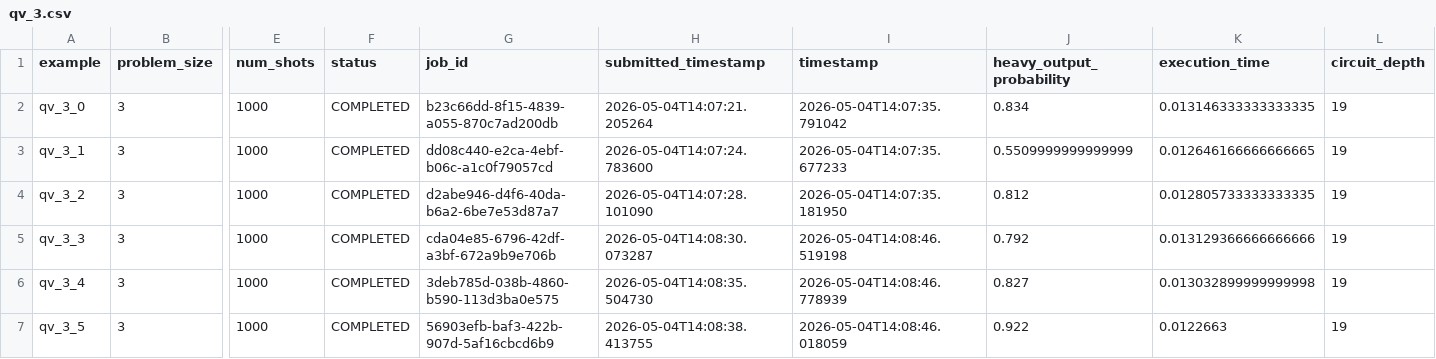
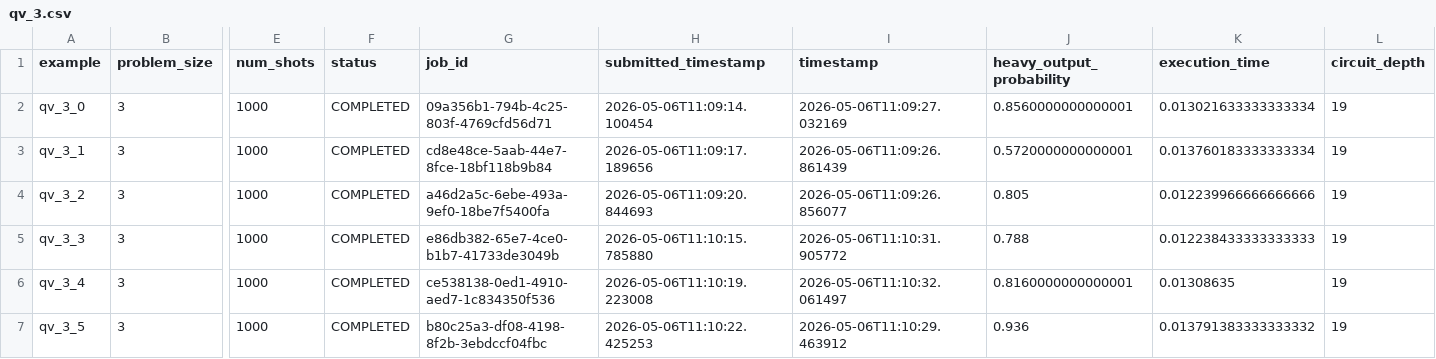
Before and after one commit to Classiq/classiq-library, a CSV file: benchmarking/protocols/results/quantum_volume/qv_3.csv, drawn as a sheet; only a part is shown, gaps mark what is left out; the diff covers the shown part only; the diff names each change by its address in the sheet, - before the commit and + after, or states it on an @@ line.

```diff
--- a/benchmarking/protocols/results/quantum_volume/qv_3.csv
+++ b/benchmarking/protocols/results/quantum_volume/qv_3.csv
-G2 (job_id): b23c66dd-8f15-4839-a055-870c7ad200db
+G2 (job_id): 09a356b1-794b-4c25-803f-4769cfd56d71
-H2 (submitted_timestamp): 2026-05-04T14:07:21.205264
+H2 (submitted_timestamp): 2026-05-06T11:09:14.100454
-I2 (timestamp): 2026-05-04T14:07:35.791042
+I2 (timestamp): 2026-05-06T11:09:27.032169
-J2 (heavy_output_probability): 0.834
+J2 (heavy_output_probability): 0.8560000000000001
-K2 (execution_time): 0.013146333333333335
+K2 (execution_time): 0.013021633333333334
-G3 (job_id): dd08c440-e2ca-4ebf-b06c-a1c0f79057cd
+G3 (job_id): cd8e48ce-5aab-44e7-8fce-18bf118b9b84
-H3 (submitted_timestamp): 2026-05-04T14:07:24.783600
+H3 (submitted_timestamp): 2026-05-06T11:09:17.189656
-I3 (timestamp): 2026-05-04T14:07:35.677233
+I3 (timestamp): 2026-05-06T11:09:26.861439
-J3 (heavy_output_probability): 0.5509999999999999
+J3 (heavy_output_probability): 0.5720000000000001
-K3 (execution_time): 0.012646166666666665
+K3 (execution_time): 0.013760183333333334
-G4 (job_id): d2abe946-d4f6-40da-b6a2-6be7e53d87a7
+G4 (job_id): a46d2a5c-6ebe-493a-9ef0-18be7f5400fa
-H4 (submitted_timestamp): 2026-05-04T14:07:28.101090
+H4 (submitted_timestamp): 2026-05-06T11:09:20.844693
-I4 (timestamp): 2026-05-04T14:07:35.181950
+I4 (timestamp): 2026-05-06T11:09:26.856077
-J4 (heavy_output_probability): 0.812
+J4 (heavy_output_probability): 0.805
-K4 (execution_time): 0.012805733333333335
+K4 (execution_time): 0.012239966666666666
-G5 (job_id): cda04e85-6796-42df-a3bf-672a9b9e706b
+G5 (job_id): e86db382-65e7-4ce0-b1b7-41733de3049b
-H5 (submitted_timestamp): 2026-05-04T14:08:30.073287
+H5 (submitted_timestamp): 2026-05-06T11:10:15.785880
-I5 (timestamp): 2026-05-04T14:08:46.519198
+I5 (timestamp): 2026-05-06T11:10:31.905772
-J5 (heavy_output_probability): 0.792
+J5 (heavy_output_probability): 0.788
-K5 (execution_time): 0.013129366666666666
+K5 (execution_time): 0.012238433333333333
-G6 (job_id): 3deb785d-038b-4860-b590-113d3ba0e575
+G6 (job_id): ce538138-0ed1-4910-aed7-1c834350f536
-H6 (submitted_timestamp): 2026-05-04T14:08:35.504730
+H6 (submitted_timestamp): 2026-05-06T11:10:19.223008
-I6 (timestamp): 2026-05-04T14:08:46.778939
+I6 (timestamp): 2026-05-06T11:10:32.061497
-J6 (heavy_output_probability): 0.827
+J6 (heavy_output_probability): 0.8160000000000001
-K6 (execution_time): 0.013032899999999998
+K6 (execution_time): 0.01308635
-G7 (job_id): 56903efb-baf3-422b-907d-5af16cbcd6b9
+G7 (job_id): b80c25a3-df08-4198-8f2b-3ebdccf04fbc
-H7 (submitted_timestamp): 2026-05-04T14:08:38.413755
+H7 (submitted_timestamp): 2026-05-06T11:10:22.425253
-I7 (timestamp): 2026-05-04T14:08:46.018059
+I7 (timestamp): 2026-05-06T11:10:29.463912
-J7 (heavy_output_probability): 0.922
+J7 (heavy_output_probability): 0.936
-K7 (execution_time): 0.0122663
+K7 (execution_time): 0.013791383333333332
```
Also changed, not shown: 70 edited cells elsewhere in this file, benchmarking/benchmarks/data/adder4.csv, benchmarking/benchmarks/data/ghz3.csv, 24 other files.
